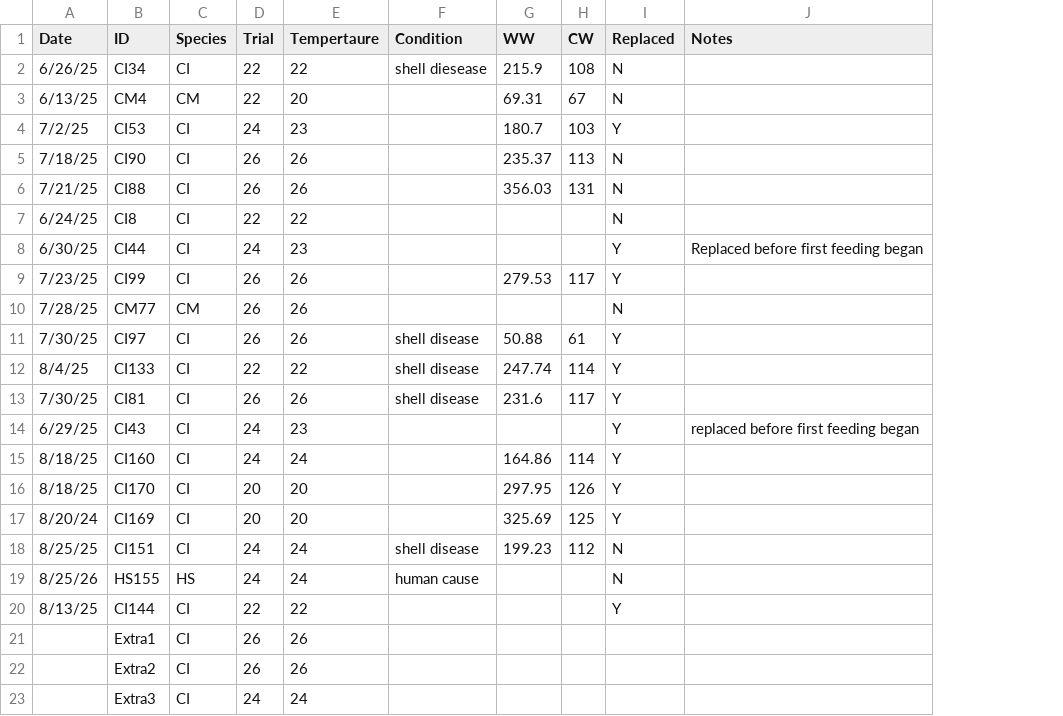
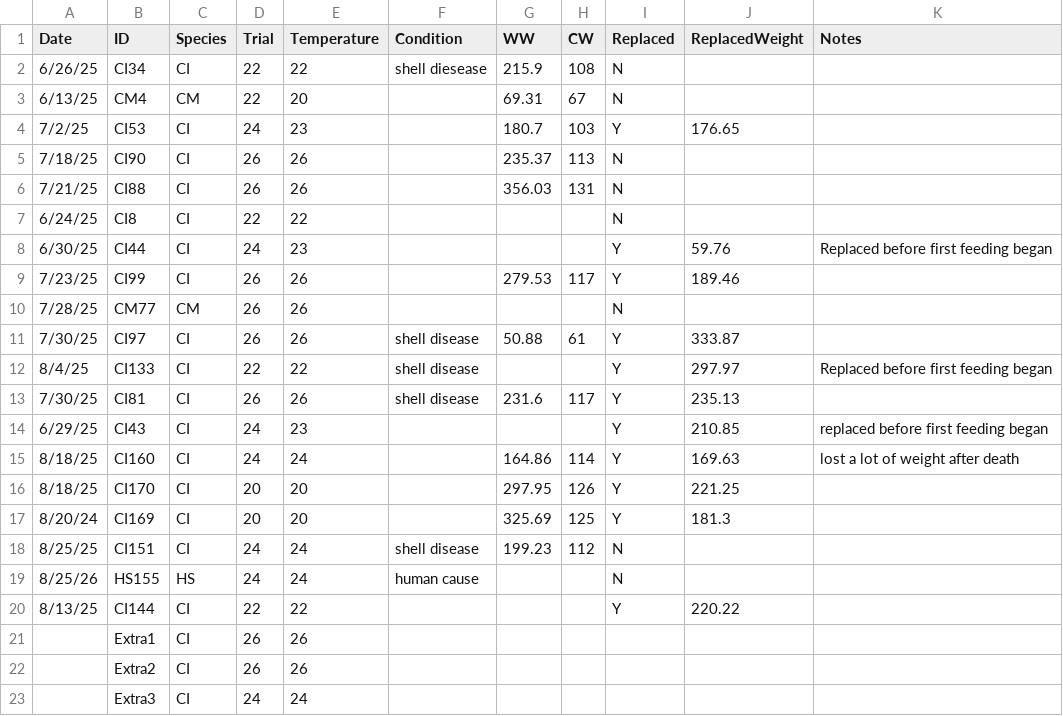
Before and after one commit to cyan2002/ThesisCrab, a CSV file: Data/Death.csv, drawn as a sheet; addresses are those after the commit; the diff names each change by its address in the sheet, - before the commit and + after, or states it on an @@ line.

```diff
--- a/Data/Death.csv
+++ b/Data/Death.csv
+column J (ReplacedWeight), rows 4-20: 176.65 |  |  |  | 59.76 | 189.46 |  | 333.87 | 297.97 | 235.13 | 210.85 | 169.63 | 221.25 | 181.3 |  |  | 220.22
-E1: Tempertaure
+E1: Temperature
-G12 (WW): 247.74
+G12 (WW): (empty)
-H12 (CW): 114
+H12 (CW): (empty)
-K12 (Notes): (empty)
+K12 (Notes): Replaced before first feeding began
-K15 (Notes): (empty)
+K15 (Notes): lost a lot of weight after death
```
Also changed, not shown: 3 other files.
